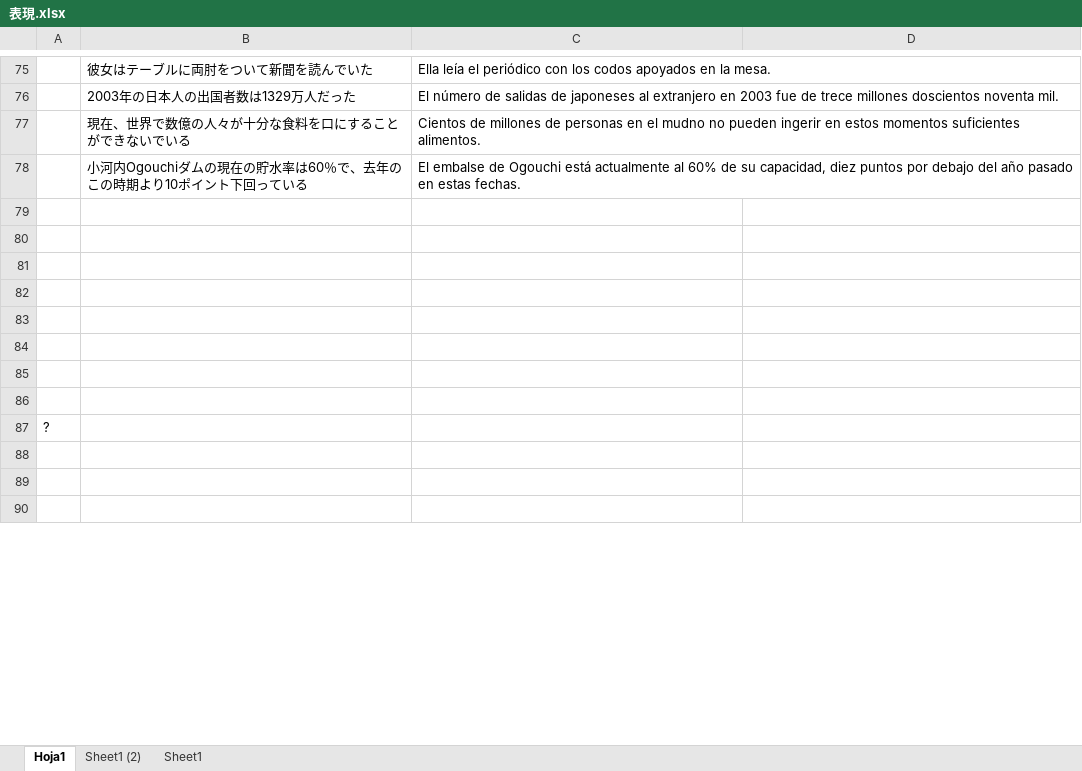
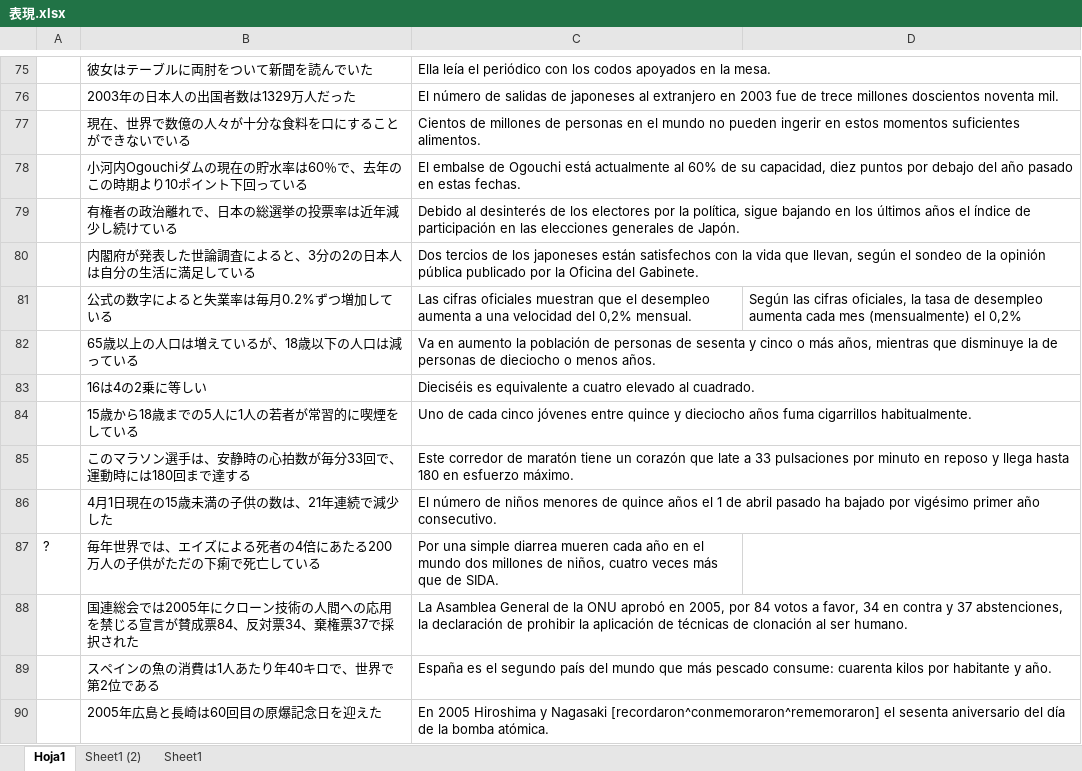
Before and after one commit to aglossia/MiBocaRecuerda, an Excel workbook: resource/表現.xlsx, sheet Hoja1, drawn as a sheet; only a part is shown, gaps mark what is left out; values as stored, in another font and other column widths than the file's, no borders; the diff covers the shown part only; the diff names each change by its address in the sheet, - before the commit and + after, or states it on an @@ line.

```diff
--- a/resource/表現.xlsx (sheet Hoja1)
+++ b/resource/表現.xlsx (sheet Hoja1)
-C77: …en el mudno no pueden…
+C77: …en el mundo no pueden…
-row 79: (empty)
+row 79:  | 有権者の政治離れで、日本の総選挙の投票率は近年減少し続けている | Debido al desinterés de los electores por la política, sigue bajando en los últimos años el índice de participación en las elecciones generales de Japón.
-row 80: (empty)
+row 80:  | 内閣府が発表した世論調査によると、3分の2の日本人は自分の生活に満足している | Dos tercios de los japoneses están satisfechos con la vida que llevan, según el sondeo de la opinión pública publicado por la Oficina del Gabinete.
-row 81: (empty)
+row 81:  | 公式の数字によると失業率は毎月0.2%ずつ増加している | Las cifras oficiales muestran que el desempleo aumenta a una velocidad del 0,2% mensual. | Según las cifras oficiales, la tasa de desempleo aumenta cada mes (mensualmente) el 0,2%
-row 82: (empty)
+row 82:  | 65歳以上の人口は増えているが、18歳以下の人口は減っている | Va en aumento la población de personas de sesenta y cinco o más años, mientras que disminuye la de personas de dieciocho o menos años.
-row 83: (empty)
+row 83:  | 16は4の2乗に等しい | Dieciséis es equivalente a cuatro elevado al cuadrado.
-row 84: (empty)
+row 84:  | 15歳から18歳までの5人に1人の若者が常習的に喫煙をしている | Uno de cada cinco jóvenes entre quince y dieciocho años fuma cigarrillos habitualmente.
-row 85: (empty)
+row 85:  | このマラソン選手は、安静時の心拍数が毎分33回で、運動時には180回まで達する | Este corredor de maratón tiene un corazón que late a 33 pulsaciones por minuto en reposo y llega hasta 180 en esfuerzo máximo.
-row 86: (empty)
+row 86:  | 4月1日現在の15歳未満の子供の数は、21年連続で減少した | El número de niños menores de quince años el 1 de abril pasado ha bajado por vigésimo primer año consecutivo.
-B87: (empty)
+B87: 毎年世界では、エイズによる死者の4倍にあたる200万人の子供がただの下痢で死亡している
-C87: (empty)
+C87: Por una simple diarrea mueren cada año en el mundo dos millones de niños, cuatro veces más que de SIDA.
-row 88: (empty)
+row 88:  | 国連総会では2005年にクローン技術の人間への応用を禁じる宣言が賛成票84、反対票34、棄権票37で採択された | La Asamblea General de la ONU aprobó en 2005, por 84 votos a favor, 34 en contra y 37 abstenciones, la declaración de prohibir la aplicación de técnicas de clonación al ser humano.
-row 89: (empty)
+row 89:  | スペインの魚の消費は1人あたり年40キロで、世界で第2位である | España es el segundo país del mundo que más pescado consume: cuarenta kilos por habitante y año.
-row 90: (empty)
+row 90:  | 2005年広島と長崎は60回目の原爆記念日を迎えた | En 2005 Hiroshima y Nagasaki [recordaron^conmemoraron^rememoraron] el sesenta aniversario del día de la bomba atómica.
```
Also changed, not shown: 106 edited cells elsewhere in this sheet, resource/表現 - コピー.xlsx, 6 other files.
